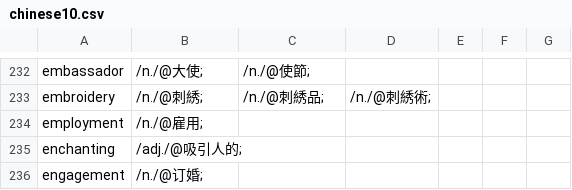
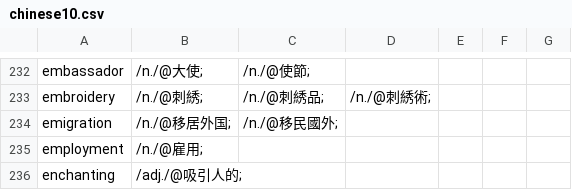
Before and after one commit to yhnnd/wordlab, a CSV file: Files/lang/ch/chinese10.csv, drawn as a sheet; only a part is shown, gaps mark what is left out; the shorter side is filled out with more unchanged rows; the diff names each change by its address in the sheet, - before the commit and + after, or states it on an @@ line.

```diff
--- a/Files/lang/ch/chinese10.csv
+++ b/Files/lang/ch/chinese10.csv
+row 234: emigration | /n./@移居外国; | /n./@移民國外;
```
Also changed, not shown: Files/lang/en/english10.csv, 1 other file.
